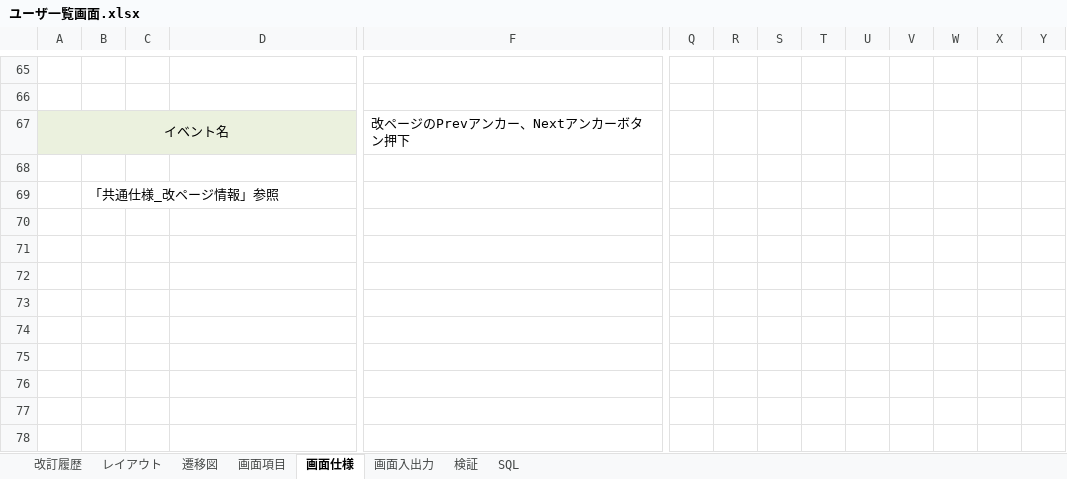
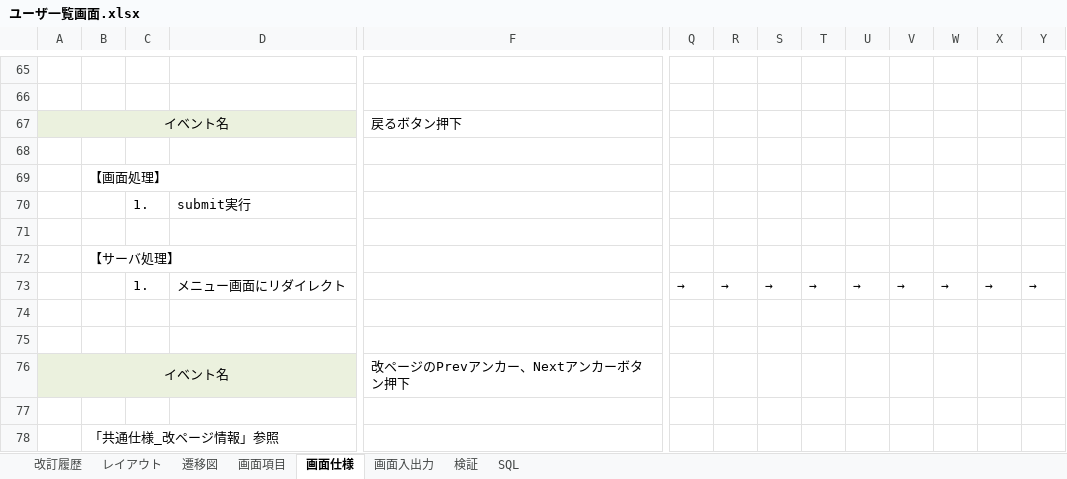
Before and after one commit to around7days/AppFreeMemo, an Excel workbook: 設計書/詳細設計/ユーザ一覧画面.xlsx, sheet 画面仕様, drawn as a sheet; only a part is shown, gaps mark what is left out; values as stored, in another font and other column widths than the file's, no borders; rows hold the shown columns only; the diff names each change by its address in the sheet, - before the commit and + after, or states it on an @@ line.

```diff
--- a/設計書/詳細設計/ユーザ一覧画面.xlsx (sheet 画面仕様)
+++ b/設計書/詳細設計/ユーザ一覧画面.xlsx (sheet 画面仕様)
+row 67: イベント名 |  |  |  | 戻るボタン押下
+row 68: (empty)
+row 69:  | 【画面処理】
+row 70:  |  | 1. | submit実行
+row 71: (empty)
+row 72:  | 【サーバ処理】
+row 73:  |  | 1. | メニュー画面にリダイレクト |  | → | → | → | → | → | → | → | → | →
+row 74: (empty)
+row 75: (empty)
```
Also changed, not shown: sheet 画面項目, formulas that keep their value, charts or pictures, 16 other files.
